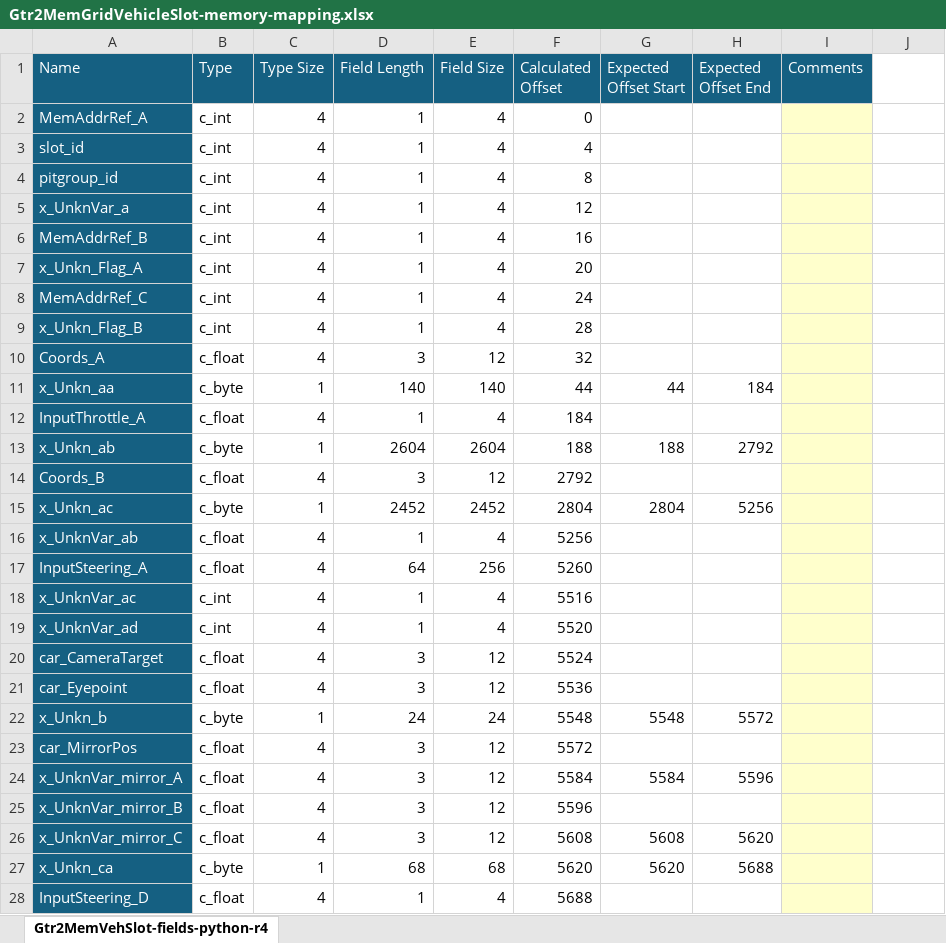
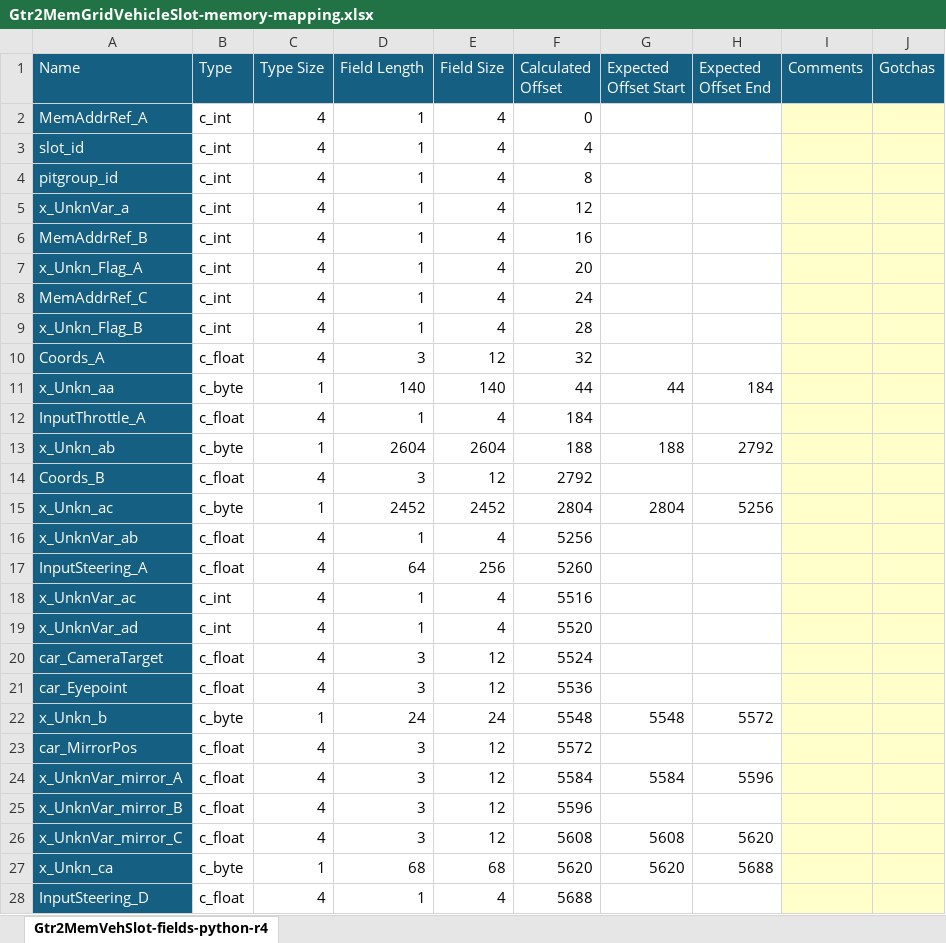
Before and after one commit to shovas/gtr2-memory-operations-tool-wpf, an Excel workbook: etc/Gtr2MemGridVehicleSlot-memory-mapping.xlsx, sheet Gtr2MemVehSlot-fields-python-r4, drawn as a sheet; only a part is shown; values as stored, in another font and other column widths than the file's, no borders; conditional formats not drawn; the diff covers the shown part only; the diff names each change by its address in the sheet, - before the commit and + after, or states it on an @@ line.

```diff
--- a/etc/Gtr2MemGridVehicleSlot-memory-mapping.xlsx (sheet Gtr2MemVehSlot-fields-python-r4)
+++ b/etc/Gtr2MemGridVehicleSlot-memory-mapping.xlsx (sheet Gtr2MemVehSlot-fields-python-r4)
-J1: (empty)
+J1: Gotchas
-J1 fill: none
+J1 fill: #156082
-J2:J28 fill: none
+J2:J28 fill: #FFFFCC
```
Also changed, not shown: 3 added rows, 7 edited cells and cell formats elsewhere in this sheet, 8 other files.
